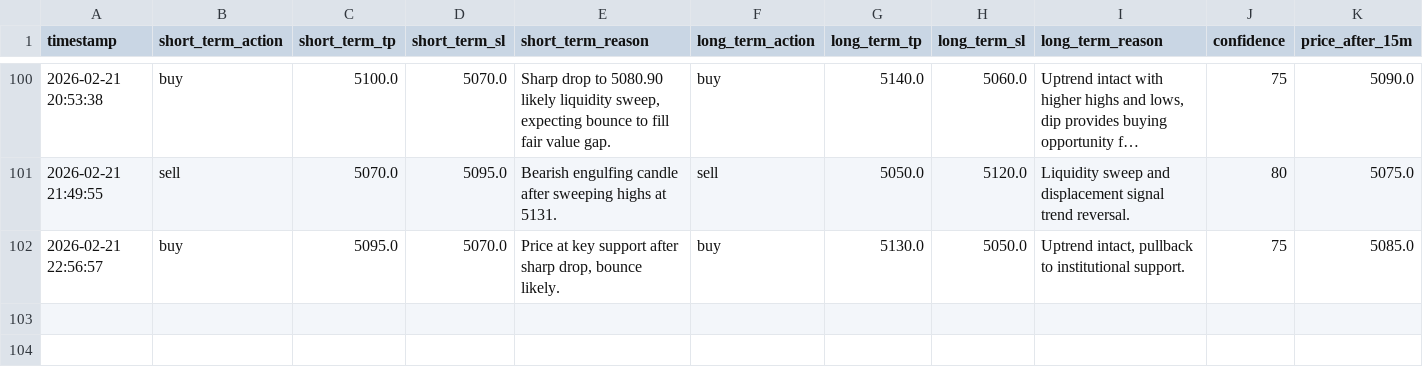
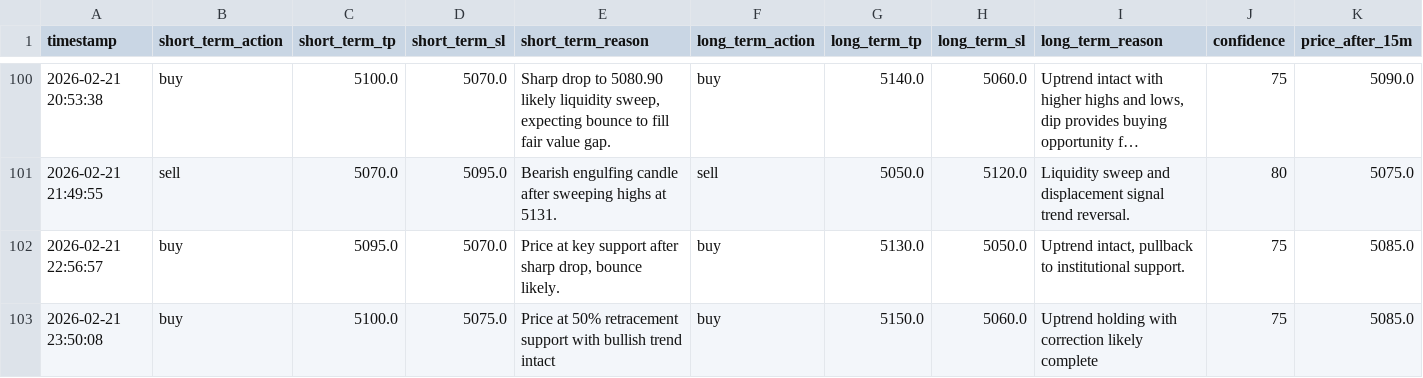
Before and after one commit to jjlabor832026-ui/ai-xau-signals, a CSV file: ai_signals.csv, drawn as a sheet; only a part is shown, gaps mark what is left out; long unchanged cells end in …; rows hold the shown columns only; the diff names each change by its address in the sheet, - before the commit and + after, or states it on an @@ line.

```diff
--- a/ai_signals.csv
+++ b/ai_signals.csv
+row 103: 2026-02-21 23:50:08 | buy | 5100.0 | 5075.0 | Price at 50% retracement support with bullish trend intact | buy | 5150.0 | 5060.0 | Uptrend holding with correction likely complete | 75 | 5085.0
```
